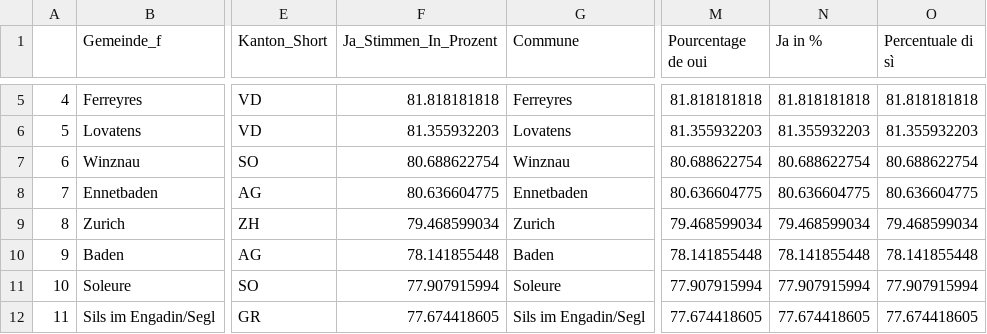
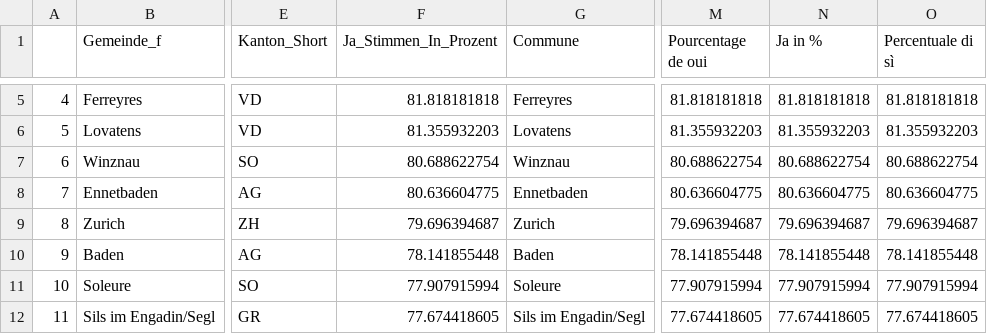
Before and after one commit to awp-finanznachrichten/lena_september2021, a CSV file: Tableaux/mar_top.csv, drawn as a sheet; only a part is shown, gaps mark what is left out; the diff names each change by its address in the sheet, - before the commit and + after, or states it on an @@ line.

```diff
--- a/Tableaux/mar_top.csv
+++ b/Tableaux/mar_top.csv
-F9 (Ja_Stimmen_In_Prozent): 79.468599034
+F9 (Ja_Stimmen_In_Prozent): 79.696394687
-M9 (Pourcentage de oui): 79.468599034
+M9 (Pourcentage de oui): 79.696394687
-N9 (Ja in %): 79.468599034
+N9 (Ja in %): 79.696394687
-O9 (Percentuale di sì): 79.468599034
+O9 (Percentuale di sì): 79.696394687
```
Also changed, not shown: Tableaux/cap_top.csv, Tableaux/mar_flop.csv.
